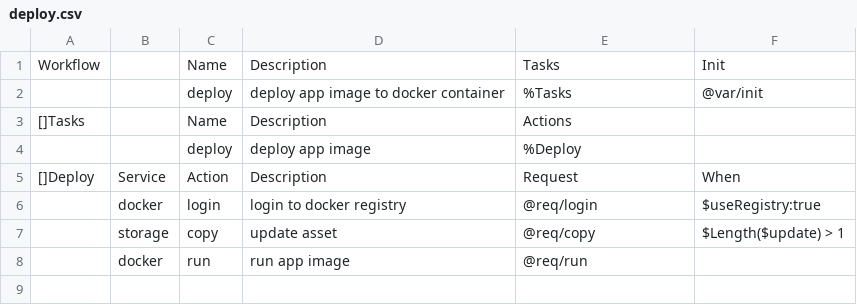
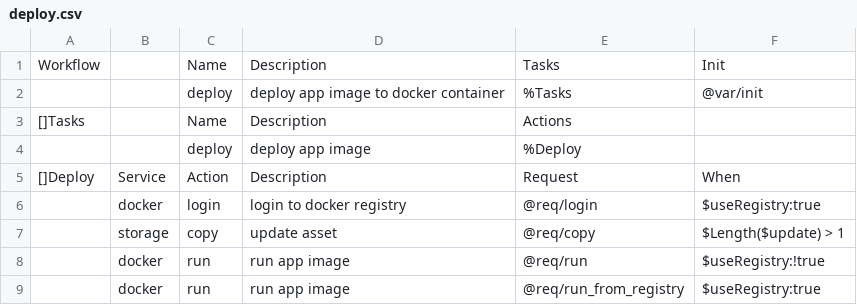
Before and after one commit to viant/endly, a CSV file: shared/workflow/app/docker/deploy/deploy.csv, drawn as a sheet.

Commit message:
updated shared docker workflow

```diff
--- a/shared/workflow/app/docker/deploy/deploy.csv
+++ b/shared/workflow/app/docker/deploy/deploy.csv
@@ -7,2 +7,3 @@ Workflow,,Name,Description,Tasks,Init
 ,storage,copy,update asset,@req/copy,$Length($update) > 1
-,docker,run,run app image,@req/run,
+,docker,run,run app image,@req/run,$useRegistry:!true
+,docker,run,run app image,@req/run_from_registry,$useRegistry:true
```
Also changed, not shown: shared/workflow/cloud/ec2/ec2.csv, shared/workflow/cloud/gce/gce.csv, 4 other files.
